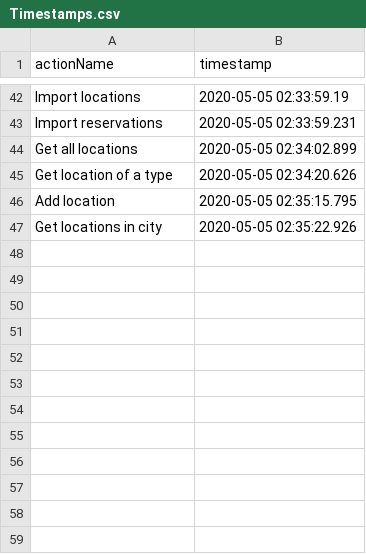
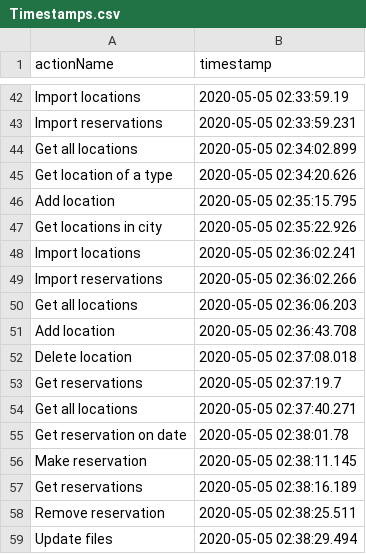
Before and after one commit to ToniMititelu/PAO, a CSV file: Project-PAO/out/production/Project-PAO/com/company/Services/csvs/Timestamps.csv, drawn as a sheet; only a part is shown, gaps mark what is left out; the diff names each change by its address in the sheet, - before the commit and + after, or states it on an @@ line.

```diff
--- a/Project-PAO/out/production/Project-PAO/com/company/Services/csvs/Timestamps.csv
+++ b/Project-PAO/out/production/Project-PAO/com/company/Services/csvs/Timestamps.csv
+row 48: Import locations | 2020-05-05 02:36:02.241
+row 49: Import reservations | 2020-05-05 02:36:02.266
+row 50: Get all locations | 2020-05-05 02:36:06.203
+row 51: Add location | 2020-05-05 02:36:43.708
+row 52: Delete location | 2020-05-05 02:37:08.018
+row 53: Get reservations | 2020-05-05 02:37:19.7
+row 54: Get all locations | 2020-05-05 02:37:40.271
+row 55: Get reservation on date | 2020-05-05 02:38:01.78
+row 56: Make reservation | 2020-05-05 02:38:11.145
+row 57: Get reservations | 2020-05-05 02:38:16.189
+row 58: Remove reservation | 2020-05-05 02:38:25.511
+row 59: Update files | 2020-05-05 02:38:29.494
```
Also changed, not shown: Project-PAO/out/production/Project-PAO/com/company/Services/csvs/Reservations.csv, Project-PAO/out/production/Project-PAO/com/company/Services/csvs/RestaurantLocations.csv, 16 other files.
